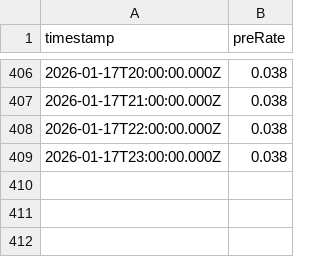
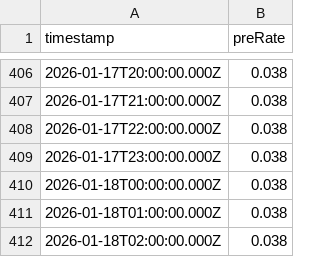
Before and after one commit to 0xmountaintop/okx-lending-rate, a CSV file: data/rates.csv, drawn as a sheet; only a part is shown, gaps mark what is left out; the diff names each change by its address in the sheet, - before the commit and + after, or states it on an @@ line.

```diff
--- a/data/rates.csv
+++ b/data/rates.csv
+row 410: 2026-01-18T00:00:00.000Z | 0.038
+row 411: 2026-01-18T01:00:00.000Z | 0.038
+row 412: 2026-01-18T02:00:00.000Z | 0.038
```
Also changed, not shown: 1 other file.
